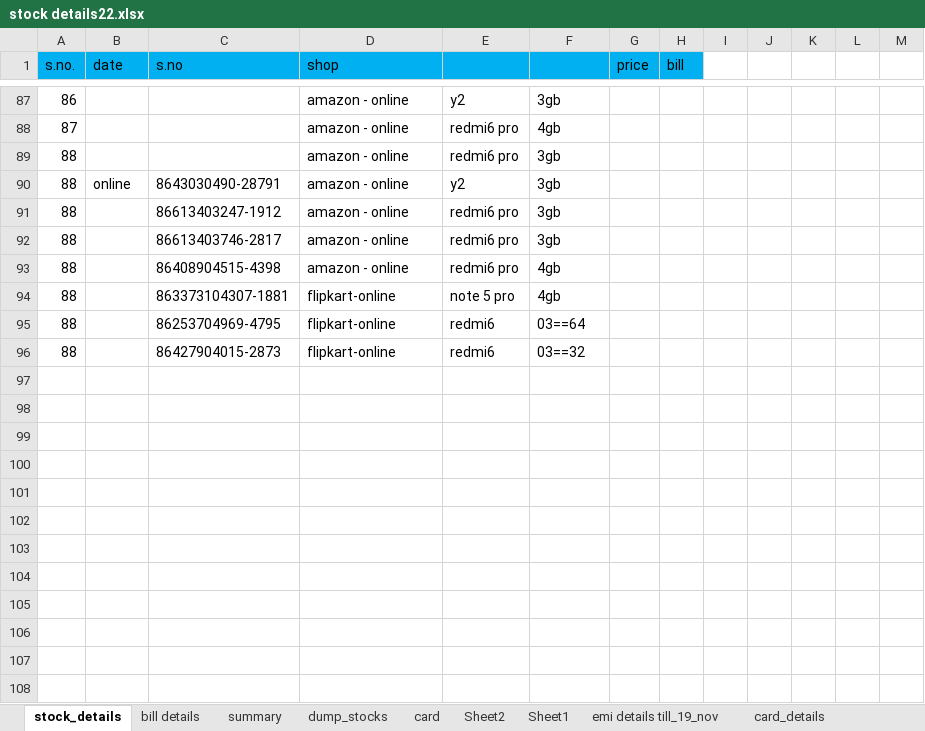
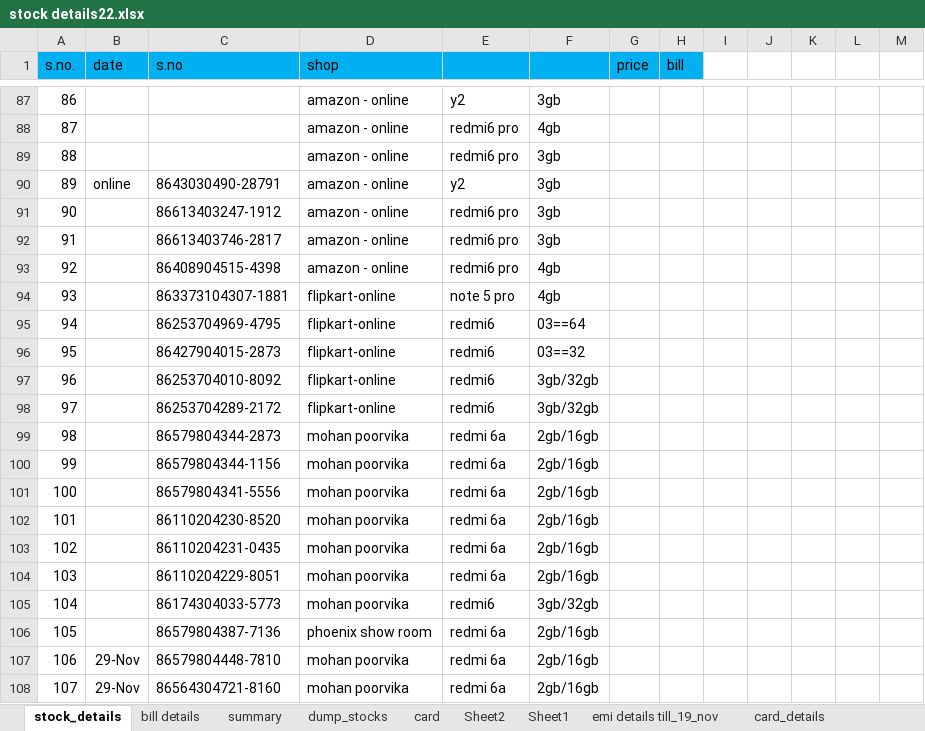
Before and after one commit to ikramulhaq0203/FirebaseTestApp, an Excel workbook: business/stock details22.xlsx, sheet stock_details, drawn as a sheet; only a part is shown, gaps mark what is left out; values as stored, in another font and other column widths than the file's, no borders; the diff covers the shown part only; the diff names each change by its address in the sheet, - before the commit and + after, or states it on an @@ line.

Commit message:
29_11_2018_business_updated

```diff
--- a/business/stock details22.xlsx (sheet stock_details)
+++ b/business/stock details22.xlsx (sheet stock_details)
-A90 (s.no.): 88
+A90 (s.no.): 89
-A91 (s.no.): 88
+A91 (s.no.): 90
-A92 (s.no.): 88
+A92 (s.no.): 91
-A93 (s.no.): 88
+A93 (s.no.): 92
-A94 (s.no.): 88
+A94 (s.no.): 93
-A95 (s.no.): 88
+A95 (s.no.): 94
-A96 (s.no.): 88
+A96 (s.no.): 95
+row 97: 96 |  | 86253704010-8092 | flipkart-online | redmi6 | 3gb/32gb
+row 98: 97 |  | 86253704289-2172 | flipkart-online | redmi6 | 3gb/32gb
+row 99: 98 |  | 86579804344-2873 | mohan poorvika | redmi 6a | 2gb/16gb
+row 100: 99 |  | 86579804344-1156 | mohan poorvika | redmi 6a | 2gb/16gb
+row 101: 100 |  | 86579804341-5556 | mohan poorvika | redmi 6a | 2gb/16gb
+row 102: 101 |  | 86110204230-8520 | mohan poorvika | redmi 6a | 2gb/16gb
+row 103: 102 |  | 86110204231-0435 | mohan poorvika | redmi 6a | 2gb/16gb
+row 104: 103 |  | 86110204229-8051 | mohan poorvika | redmi 6a | 2gb/16gb
+row 105: 104 |  | 86174304033-5773 | mohan poorvika | redmi6 | 3gb/32gb
+row 106: 105 |  | 86579804387-7136 | phoenix show room | redmi 6a | 2gb/16gb
+row 107: 106 | 29-Nov | 86579804448-7810 | mohan poorvika | redmi 6a | 2gb/16gb
+row 108: 107 | 29-Nov | 86564304721-8160 | mohan poorvika | redmi 6a | 2gb/16gb
```
Also changed, not shown: 17 added rows elsewhere in this sheet, sheet bill details, sheet summary, business/online_details.xlsx, 39 other files.
